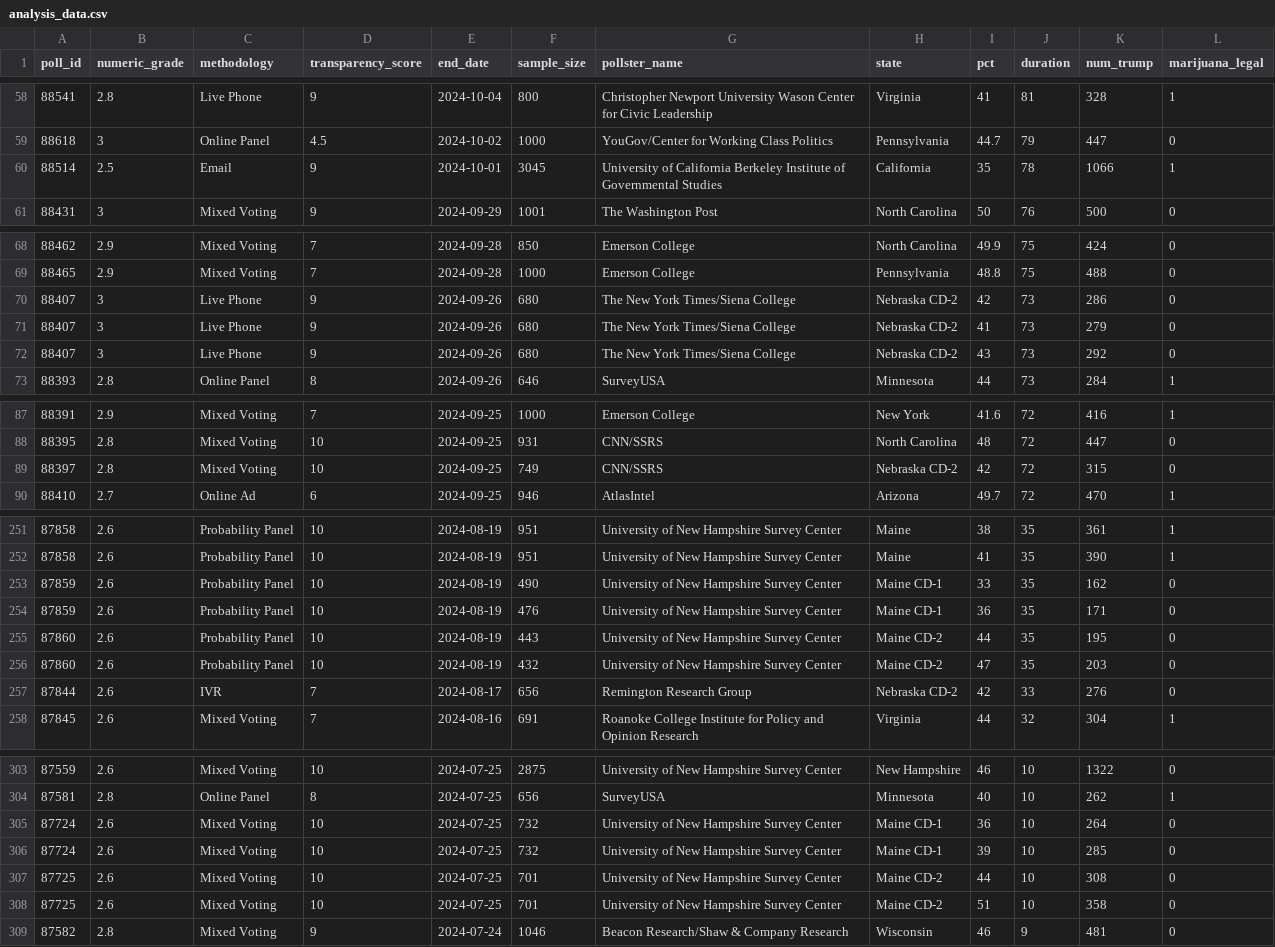
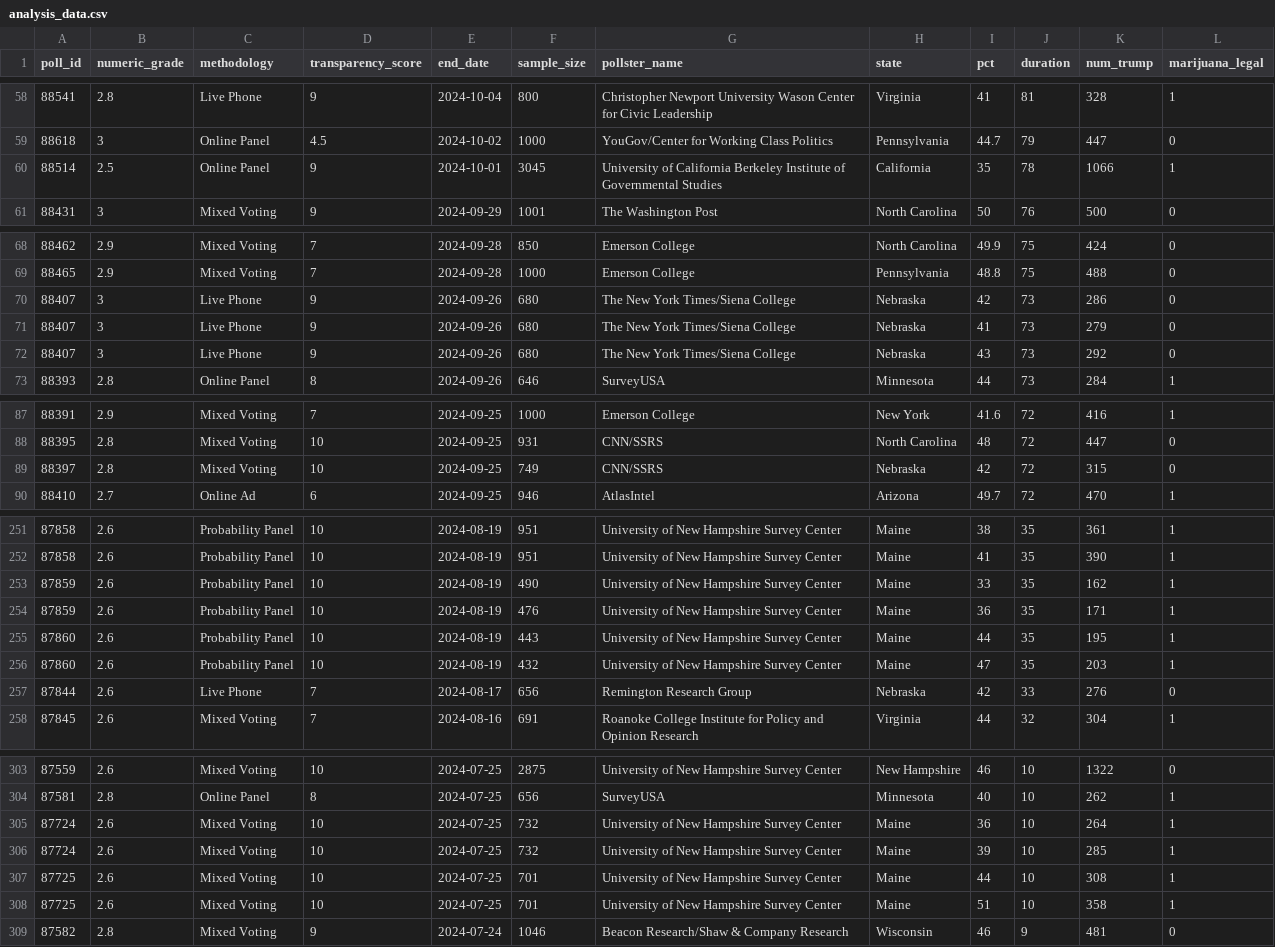
Before and after one commit to leoyliu/Forecasting-the-2024-US-Presidential-Election, a CSV file: data/02-analysis_data/analysis_data.csv, drawn as a sheet; only a part is shown, gaps mark what is left out; the diff covers the shown part only.

```diff
--- a/data/02-analysis_data/analysis_data.csv
+++ b/data/02-analysis_data/analysis_data.csv
@@ -59,3 +59,3 @@ poll_id,numeric_grade,methodology,transparency_score,end_date,sample_size,pollst
 88618,3,Online Panel,4.5,2024-10-02,1000,YouGov/Center for Working Class Politics,Pennsylvania,44.7,79,447,0
-88514,2.5,Email,9,2024-10-01,3045,University of California Berkeley Institute of Governmental Studies,California,35,78,1066,1
+88514,2.5,Online Panel,9,2024-10-01,3045,University of California Berkeley Institute of Governmental Studies,California,35,78,1066,1
 88431,3,Mixed Voting,9,2024-09-29,1001,The Washington Post,North Carolina,50,76,500,0
@@ -69,5 +69,5 @@ poll_id,numeric_grade,methodology,transparency_score,end_date,sample_size,pollst
 88465,2.9,Mixed Voting,7,2024-09-28,1000,Emerson College,Pennsylvania,48.8,75,488,0
-88407,3,Live Phone,9,2024-09-26,680,The New York Times/Siena College,Nebraska CD-2,42,73,286,0
-88407,3,Live Phone,9,2024-09-26,680,The New York Times/Siena College,Nebraska CD-2,41,73,279,0
-88407,3,Live Phone,9,2024-09-26,680,The New York Times/Siena College,Nebraska CD-2,43,73,292,0
+88407,3,Live Phone,9,2024-09-26,680,The New York Times/Siena College,Nebraska,42,73,286,0
+88407,3,Live Phone,9,2024-09-26,680,The New York Times/Siena College,Nebraska,41,73,279,0
+88407,3,Live Phone,9,2024-09-26,680,The New York Times/Siena College,Nebraska,43,73,292,0
 88393,2.8,Online Panel,8,2024-09-26,646,SurveyUSA,Minnesota,44,73,284,1
@@ -88,3 +88,3 @@ poll_id,numeric_grade,methodology,transparency_score,end_date,sample_size,pollst
 88395,2.8,Mixed Voting,10,2024-09-25,931,CNN/SSRS,North Carolina,48,72,447,0
-88397,2.8,Mixed Voting,10,2024-09-25,749,CNN/SSRS,Nebraska CD-2,42,72,315,0
+88397,2.8,Mixed Voting,10,2024-09-25,749,CNN/SSRS,Nebraska,42,72,315,0
 88410,2.7,Online Ad,6,2024-09-25,946,AtlasIntel,Arizona,49.7,72,470,1
@@ -252,7 +252,7 @@ poll_id,numeric_grade,methodology,transparency_score,end_date,sample_size,pollst
 87858,2.6,Probability Panel,10,2024-08-19,951,University of New Hampshire Survey Center,Maine,41,35,390,1
-87859,2.6,Probability Panel,10,2024-08-19,490,University of New Hampshire Survey Center,Maine CD-1,33,35,162,0
-87859,2.6,Probability Panel,10,2024-08-19,476,University of New Hampshire Survey Center,Maine CD-1,36,35,171,0
-87860,2.6,Probability Panel,10,2024-08-19,443,University of New Hampshire Survey Center,Maine CD-2,44,35,195,0
-87860,2.6,Probability Panel,10,2024-08-19,432,University of New Hampshire Survey Center,Maine CD-2,47,35,203,0
-87844,2.6,IVR,7,2024-08-17,656,Remington Research Group,Nebraska CD-2,42,33,276,0
+87859,2.6,Probability Panel,10,2024-08-19,490,University of New Hampshire Survey Center,Maine,33,35,162,1
+87859,2.6,Probability Panel,10,2024-08-19,476,University of New Hampshire Survey Center,Maine,36,35,171,1
+87860,2.6,Probability Panel,10,2024-08-19,443,University of New Hampshire Survey Center,Maine,44,35,195,1
+87860,2.6,Probability Panel,10,2024-08-19,432,University of New Hampshire Survey Center,Maine,47,35,203,1
+87844,2.6,Live Phone,7,2024-08-17,656,Remington Research Group,Nebraska,42,33,276,0
 87845,2.6,Mixed Voting,7,2024-08-16,691,Roanoke College Institute for Policy and Opinion Research,Virginia,44,32,304,1
@@ -304,6 +304,6 @@ poll_id,numeric_grade,methodology,transparency_score,end_date,sample_size,pollst
 87581,2.8,Online Panel,8,2024-07-25,656,SurveyUSA,Minnesota,40,10,262,1
-87724,2.6,Mixed Voting,10,2024-07-25,732,University of New Hampshire Survey Center,Maine CD-1,36,10,264,0
-87724,2.6,Mixed Voting,10,2024-07-25,732,University of New Hampshire Survey Center,Maine CD-1,39,10,285,0
-87725,2.6,Mixed Voting,10,2024-07-25,701,University of New Hampshire Survey Center,Maine CD-2,44,10,308,0
-87725,2.6,Mixed Voting,10,2024-07-25,701,University of New Hampshire Survey Center,Maine CD-2,51,10,358,0
+87724,2.6,Mixed Voting,10,2024-07-25,732,University of New Hampshire Survey Center,Maine,36,10,264,1
+87724,2.6,Mixed Voting,10,2024-07-25,732,University of New Hampshire Survey Center,Maine,39,10,285,1
+87725,2.6,Mixed Voting,10,2024-07-25,701,University of New Hampshire Survey Center,Maine,44,10,308,1
+87725,2.6,Mixed Voting,10,2024-07-25,701,University of New Hampshire Survey Center,Maine,51,10,358,1
 87582,2.8,Mixed Voting,9,2024-07-24,1046,Beacon Research/Shaw & Company Research,Wisconsin,46,9,481,0
```
Also changed, not shown: 1 edited cell elsewhere in this file, 8 other files.
